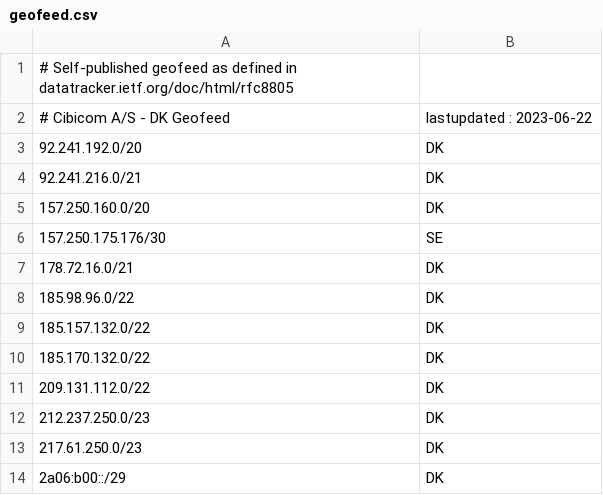
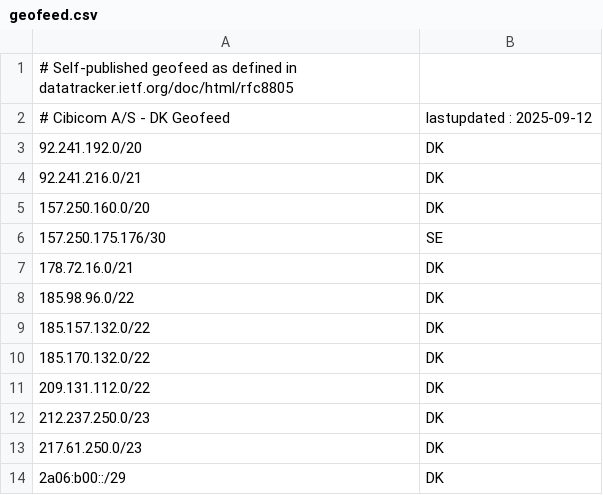
Before and after one commit to cibi-publish-geofeed/geofeed, a CSV file: geofeed.csv, drawn as a sheet.

Commit message:
Update geofeed.csv
date published

```diff
--- a/geofeed.csv
+++ b/geofeed.csv
@@ -1,3 +1,3 @@
 # Self-published geofeed as defined in datatracker.ietf.org/doc/html/rfc8805
-# Cibicom A/S - DK Geofeed,lastupdated : 2023-06-22
+# Cibicom A/S - DK Geofeed,lastupdated : 2025-09-12
 92.241.192.0/20,DK,,,
```
